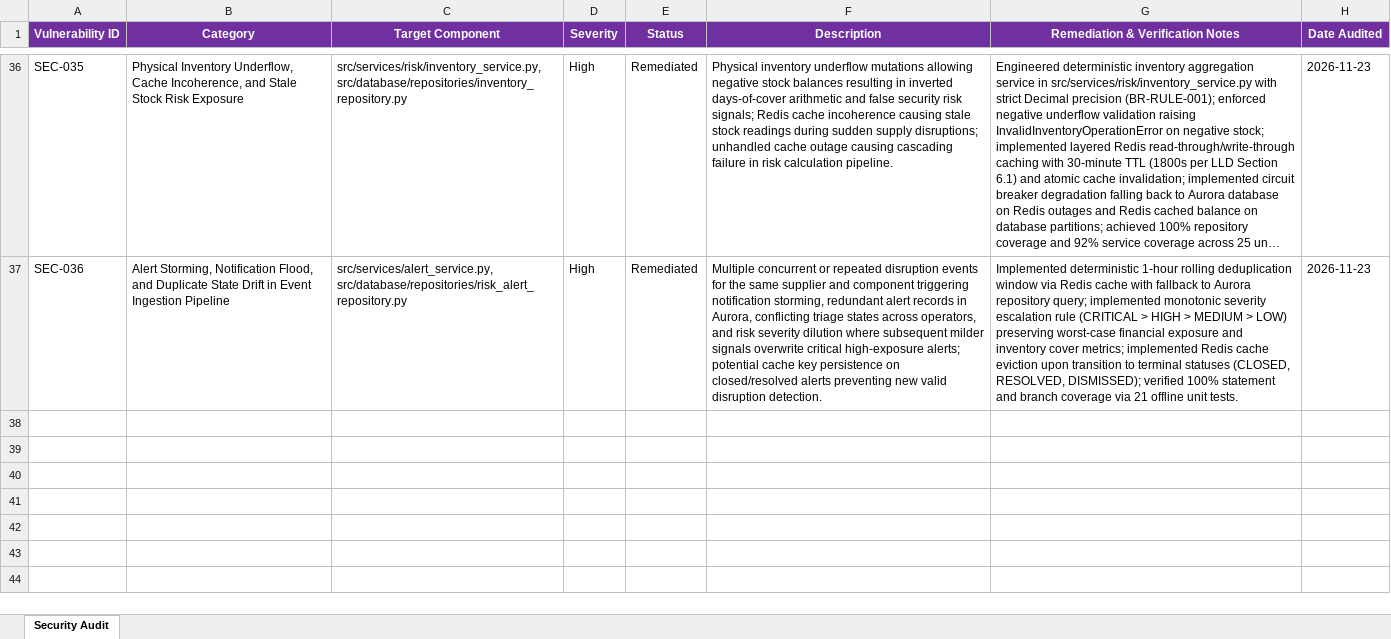
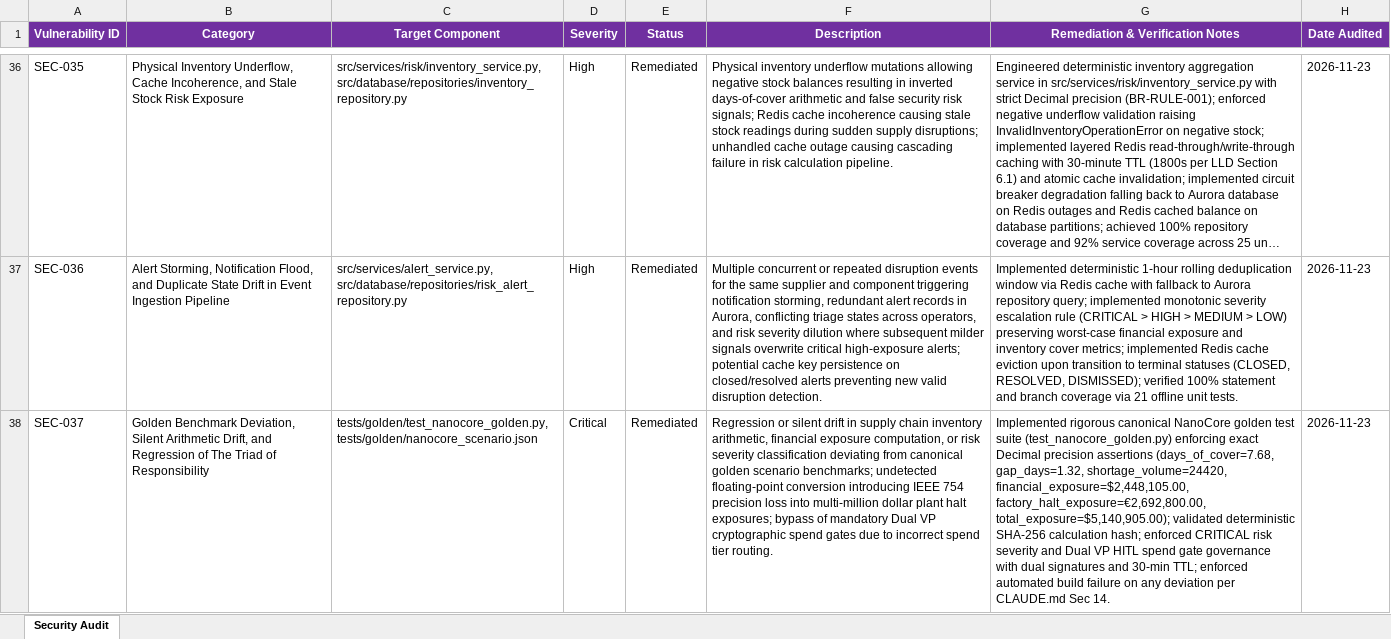
Before and after one commit to lokesh-repaka/apexmotion-supplier-risk-intelligence, an Excel workbook: docs/SECURITY_VULNERABILITIES.xlsx, sheet Security Audit, drawn as a sheet; only a part is shown, gaps mark what is left out; long unchanged cells end in …; values as stored, in another font and other column widths than the file's, no borders; the diff names each change by its address in the sheet, - before the commit and + after, or states it on an @@ line.

```diff
--- a/docs/SECURITY_VULNERABILITIES.xlsx (sheet Security Audit)
+++ b/docs/SECURITY_VULNERABILITIES.xlsx (sheet Security Audit)
+row 38: SEC-037 | Golden Benchmark Deviation, Silent Arithmetic Drift, and Regression of The Triad of Responsibility | tests/golden/test_nanocore_golden.py, tests/golden/nanocore_scenario.json | Critical | Remediated | Regression or silent drift in supply chain inventory arithmetic, financial exposure computation, or risk severity classification deviating from canonical golden scenario benchmarks; undetected floating-point conversion introducing IEEE 754 precision loss into multi-million dollar plant halt exposures; bypass of mandatory Dual VP cryptographic spend gates due to incorrect spend tier routing. | Implemented rigorous canonical NanoCore golden test suite (test_nanocore_golden.py) enforcing exact Decimal precision assertions (days_of_cover=7.68, gap_days=1.32, shortage_volume=24420, financial_exposure=$2,448,105.00, factory_halt_exposure=€2,692,800.00, total_exposure=$5,140,905.00); validated deterministic SHA-256 calculation hash; enforced CRITICAL risk severity and Dual VP HITL spend gate governance with dual signatures and 30-min TTL; enforced automated build failure on any deviation per CLAUDE.md Sec 14. | 2026-11-23
```
Also changed, not shown: docs/TEST_CASES.xlsx, 5 other files.
